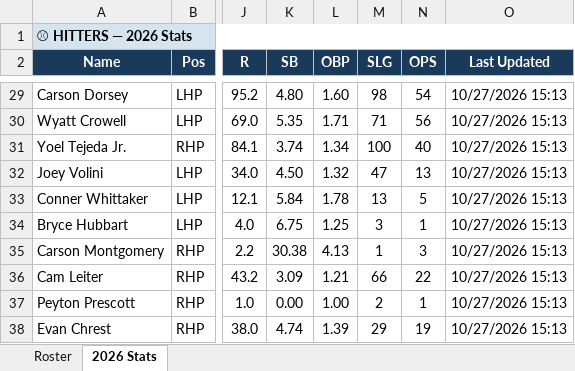
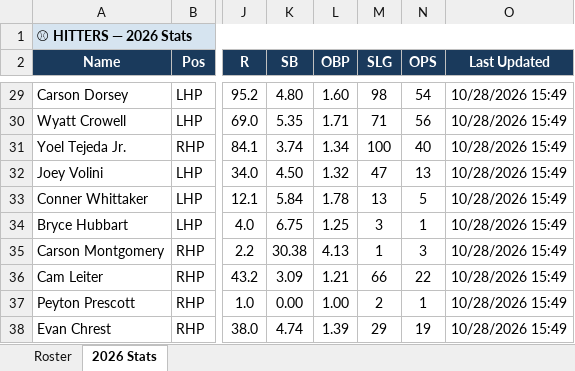
Before and after one commit to JohnVNoles/noles-in-the-show, an Excel workbook: noles_in_the_pros.xlsx, sheet 2026 Stats, drawn as a sheet; only a part is shown, gaps mark what is left out; values as stored, in another font and other column widths than the file's, no borders; the diff covers the shown part only; the diff names each change by its address in the sheet, - before the commit and + after, or states it on an @@ line.

```diff
--- a/noles_in_the_pros.xlsx (sheet 2026 Stats)
+++ b/noles_in_the_pros.xlsx (sheet 2026 Stats)
-O29:O38 (Last Updated): 10/27/2026 15:13
+O29:O38 (Last Updated): 10/28/2026 15:49
```
Also changed, not shown: 23 edited cells elsewhere in this sheet, 3 other files.
